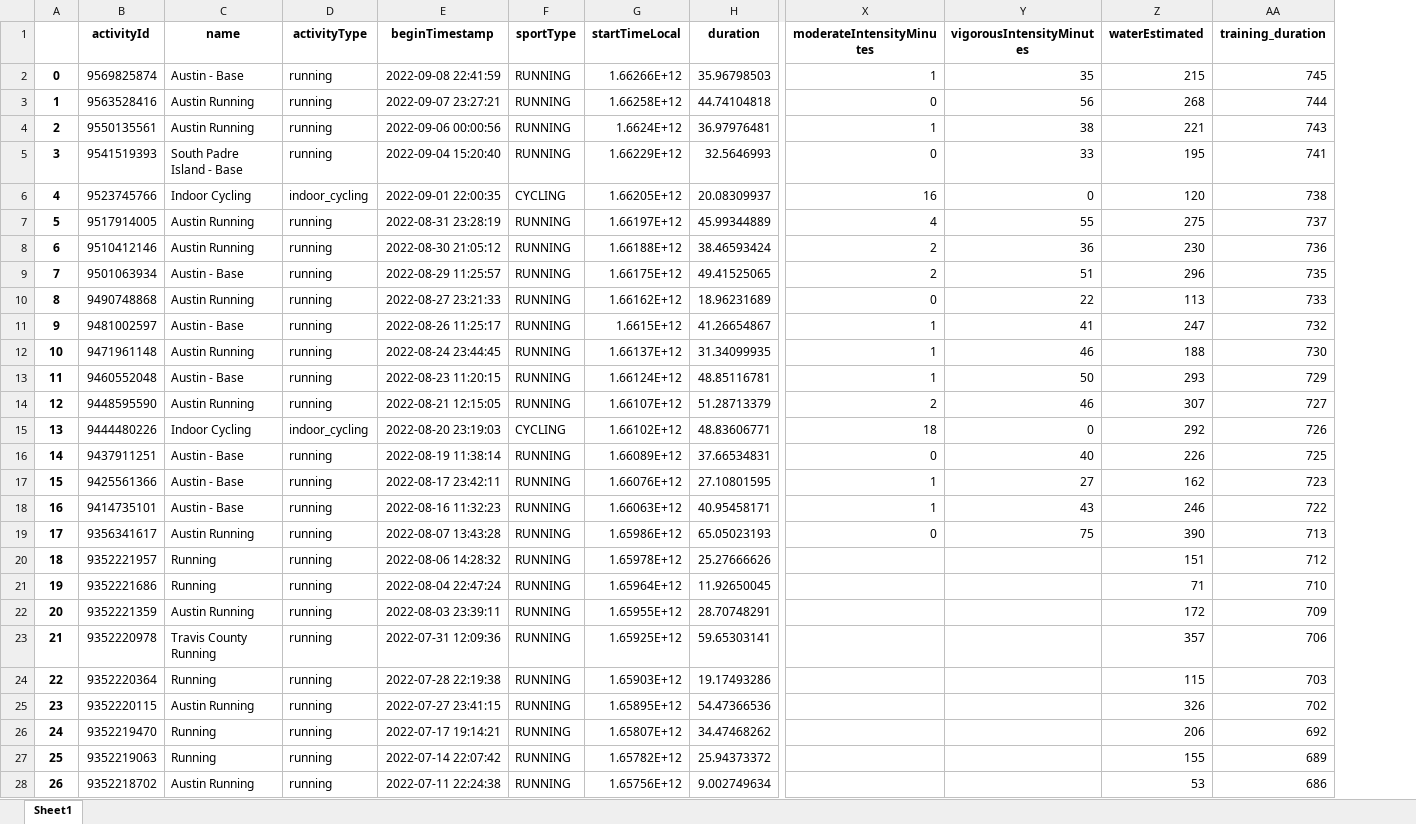
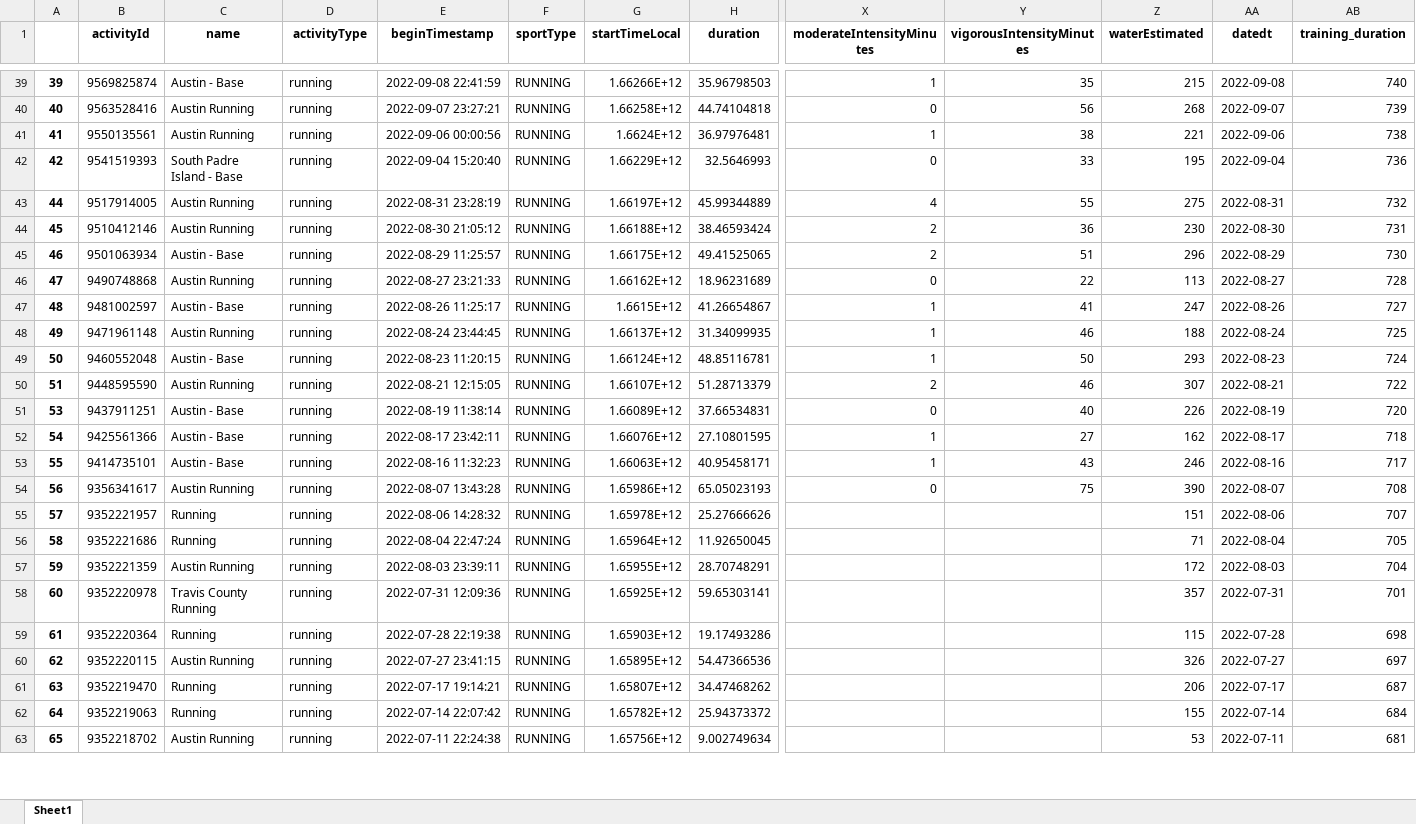
Before and after one commit to ngreth/Data-Analytics-Portfolio, an Excel workbook: Garmin Project/Garmin Dataset 2.xlsx, sheet Sheet1, drawn as a sheet; only a part is shown, gaps mark what is left out; values as stored, in another font and other column widths than the file's, no borders; removed rows and columns are numbered as before the commit, all else as after; rows hold the shown columns only; the diff covers the shown part only; the diff names each change by its address in the sheet, - before the commit and + after, or states it on an @@ line.

```diff
--- a/Garmin Project/Garmin Dataset 2.xlsx (sheet Sheet1)
+++ b/Garmin Project/Garmin Dataset 2.xlsx (sheet Sheet1)
+column AA (datedt), rows 39-63: 2022-09-08 | 2022-09-07 | 2022-09-06 | 2022-09-04 | 2022-08-31 | 2022-08-30 | 2022-08-29 | 2022-08-27 | 2022-08-26 | 2022-08-24 | 2022-08-23 | 2022-08-21 | 2022-08-19 | 2022-08-17 | 2022-08-16 | 2022-08-07 | 2022-08-06 | 2022-08-04 | 2022-08-03 | 2022-07-31 | 2022-07-28 | 2022-07-27 | 2022-07-17 | 2022-07-14 | 2022-07-11
@@ column A renumbered from row 39 down @@
-AB39 (training_duration): 745
+AB39 (training_duration): 740
-AB40 (training_duration): 744
+AB40 (training_duration): 739
-AB41 (training_duration): 743
+AB41 (training_duration): 738
-AB42 (training_duration): 741
+AB42 (training_duration): 736
-row 6: 4 | 9523745766 | Indoor Cycling | indoor_cycling | 2022-09-01 22:00:35 | CYCLING | 1.66205E+12 | 20.08309937 | 16 | 0 | 120 | 738
-AB43 (training_duration): 737
+AB43 (training_duration): 732
-AB44 (training_duration): 736
+AB44 (training_duration): 731
-AB45 (training_duration): 735
+AB45 (training_duration): 730
-AB46 (training_duration): 733
+AB46 (training_duration): 728
-AB47 (training_duration): 732
+AB47 (training_duration): 727
-AB48 (training_duration): 730
+AB48 (training_duration): 725
-AB49 (training_duration): 729
+AB49 (training_duration): 724
-AB50 (training_duration): 727
+AB50 (training_duration): 722
-row 15: 13 | 9444480226 | Indoor Cycling | indoor_cycling | 2022-08-20 23:19:03 | CYCLING | 1.66102E+12 | 48.83606771 | 18 | 0 | 292 | 726
-AB51 (training_duration): 725
+AB51 (training_duration): 720
-AB52 (training_duration): 723
+AB52 (training_duration): 718
-AB53 (training_duration): 722
+AB53 (training_duration): 717
-AB54 (training_duration): 713
+AB54 (training_duration): 708
-AB55 (training_duration): 712
+AB55 (training_duration): 707
-AB56 (training_duration): 710
+AB56 (training_duration): 705
-AB57 (training_duration): 709
+AB57 (training_duration): 704
-AB58 (training_duration): 706
+AB58 (training_duration): 701
-AB59 (training_duration): 703
+AB59 (training_duration): 698
-AB60 (training_duration): 702
+AB60 (training_duration): 697
-AB61 (training_duration): 692
+AB61 (training_duration): 687
-AB62 (training_duration): 689
+AB62 (training_duration): 684
-AB63 (training_duration): 686
+AB63 (training_duration): 681
```
Also changed, not shown: 37 added rows and 152 edited cells elsewhere in this sheet, Garmin Project/Garmin Dataset 1.xlsx, 2 other files.
